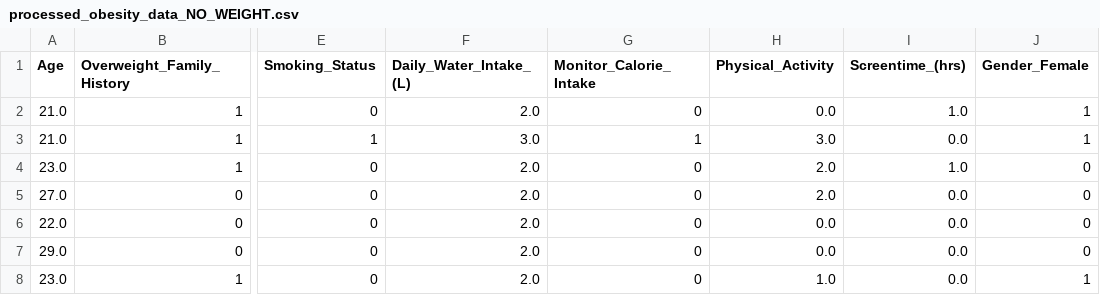
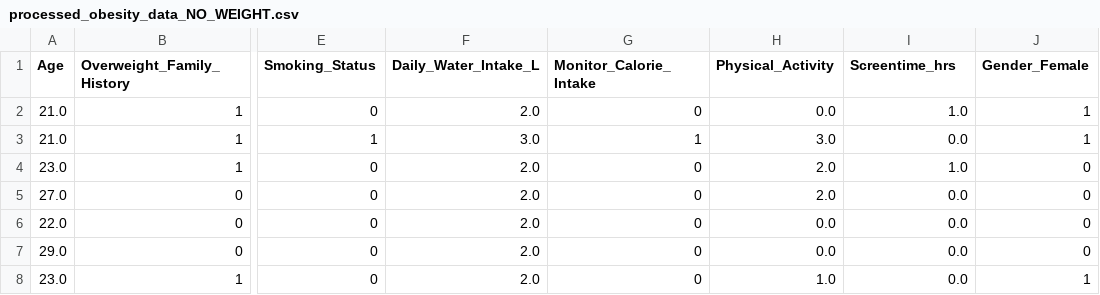
Before and after one commit to Sueraaa/proj-4-grp-1, a CSV file: data/processed_obesity_data_NO_WEIGHT.csv, drawn as a sheet; only a part is shown, gaps mark what is left out; the diff names each change by its address in the sheet, - before the commit and + after, or states it on an @@ line.

```diff
--- a/data/processed_obesity_data_NO_WEIGHT.csv
+++ b/data/processed_obesity_data_NO_WEIGHT.csv
-F1: Daily_Water_Intake_(L)
+F1: Daily_Water_Intake_L
-I1: Screentime_(hrs)
+I1: Screentime_hrs
```
Also changed, not shown: data/processed_obesity_data_YES_WEIGHT.csv, 1 other file.
